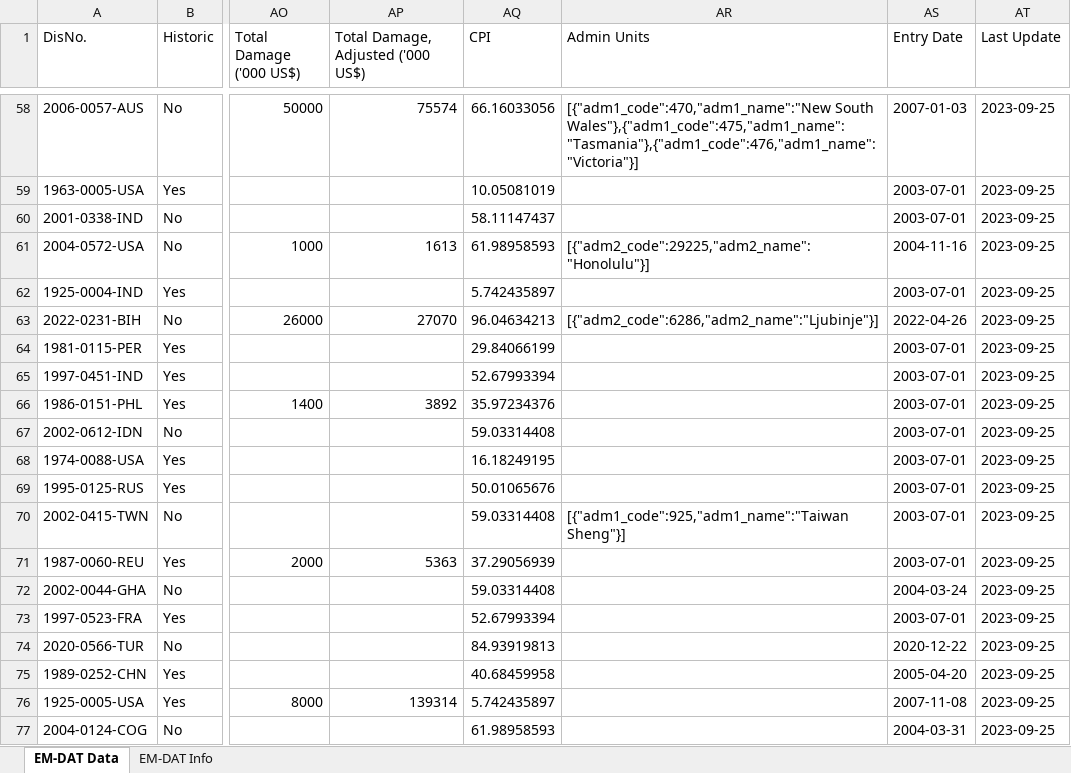
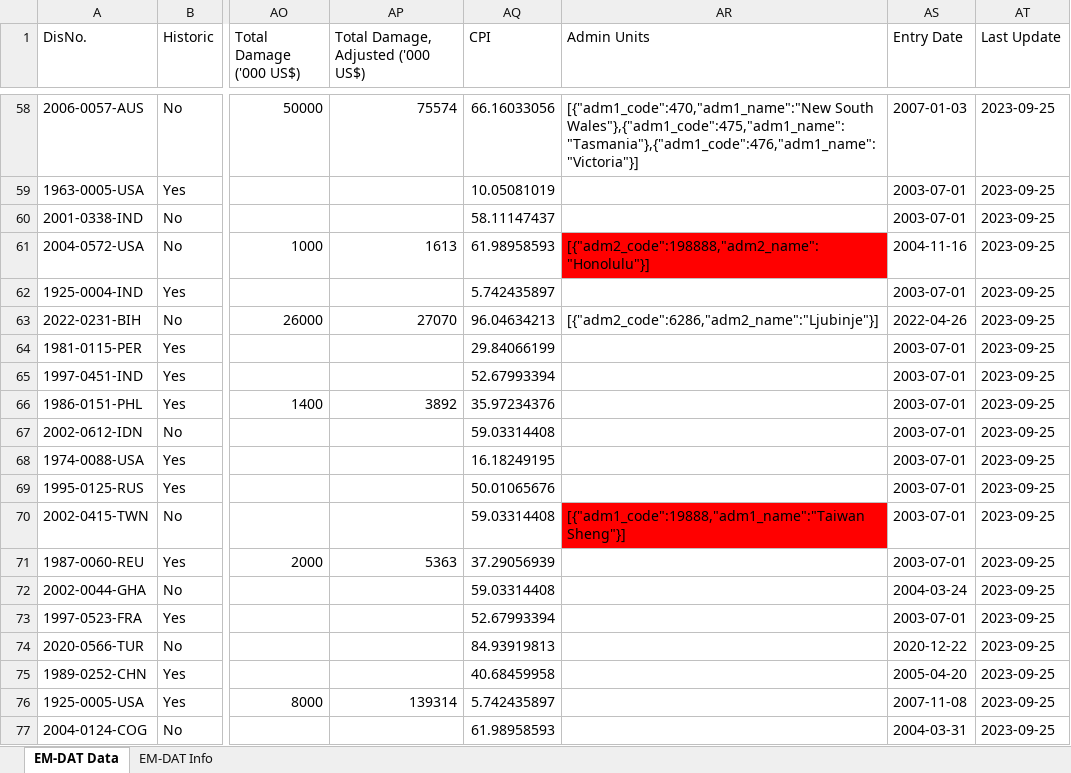
Before and after one commit to em-dat/em-test, an Excel workbook: data/fake_emdat_test.xlsx, sheet EM-DAT Data, drawn as a sheet; only a part is shown, gaps mark what is left out; values as stored, in another font and other column widths than the file's, no borders; the diff names each change by its address in the sheet, - before the commit and + after, or states it on an @@ line.

Commit message:
Last updated test data with invalid GAUL codes

```diff
--- a/data/fake_emdat_test.xlsx (sheet EM-DAT Data)
+++ b/data/fake_emdat_test.xlsx (sheet EM-DAT Data)
-AR61 (Admin Units): [{"adm2_code":29225,"adm2_name":"Honolulu"}]
+AR61 (Admin Units): [{"adm2_code":198888,"adm2_name":"Honolulu"}]
-AR61 fill: none
+AR61 fill: #FF0000
-AR70 (Admin Units): [{"adm1_code":925,"adm1_name":"Taiwan Sheng"}]
+AR70 (Admin Units): [{"adm1_code":19888,"adm1_name":"Taiwan Sheng"}]
-AR70 fill: none
+AR70 fill: #FF0000
```
